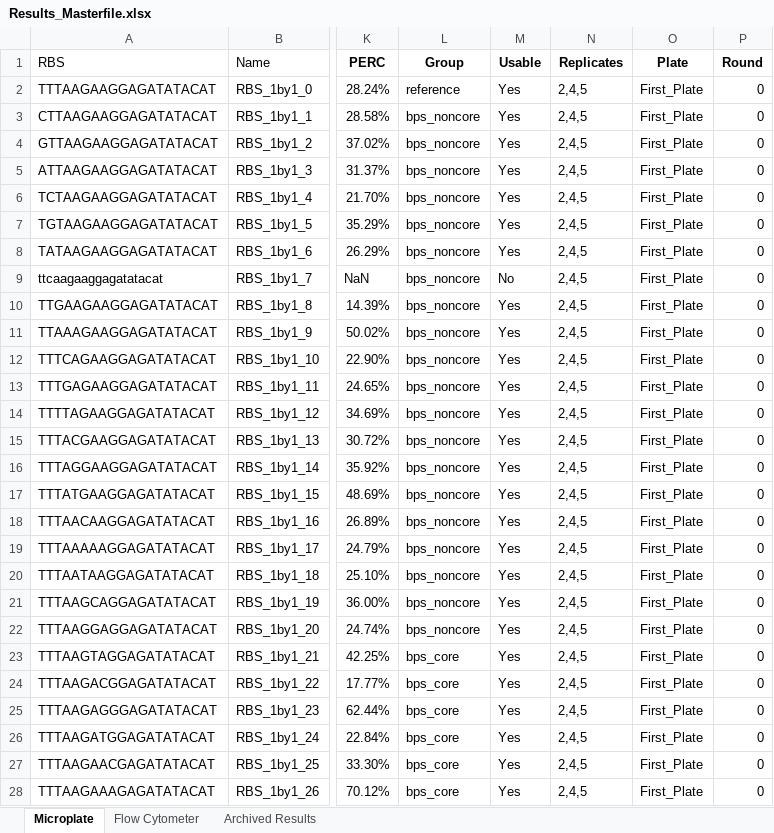
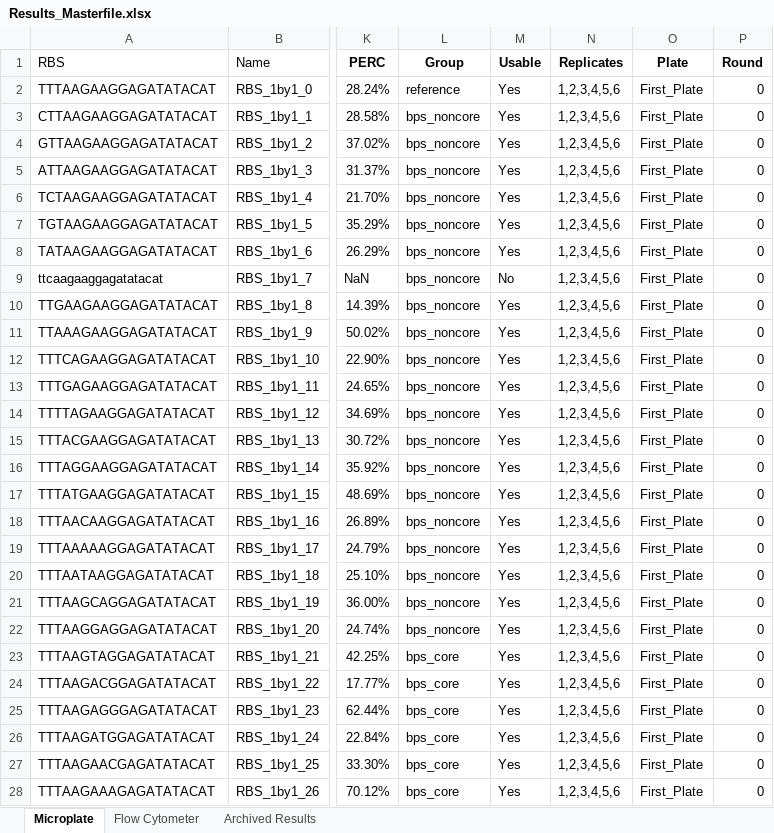
Before and after one commit to mholowko/Solaris, an Excel workbook: data/Results_Masterfile.xlsx, sheet Microplate, drawn as a sheet; only a part is shown, gaps mark what is left out; values as stored, in another font and other column widths than the file's, no borders; conditional formats not drawn; the diff covers the shown part only; the diff names each change by its address in the sheet, - before the commit and + after, or states it on an @@ line.

Commit message:
update data generating and data files

```diff
--- a/data/Results_Masterfile.xlsx (sheet Microplate)
+++ b/data/Results_Masterfile.xlsx (sheet Microplate)
-N2:N28 (Replicates): 2,4,5
+N2:N28 (Replicates): 1,2,3,4,5,6
```
Also changed, not shown: 241 edited cells elsewhere in this sheet, 9 other files.
